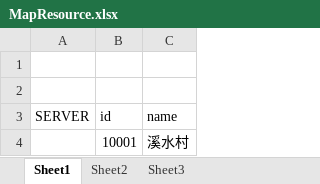
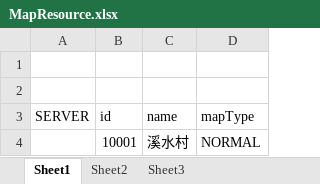
Before and after one commit to wujiazhen2/mmorpg_server, an Excel workbook: mmorpg_server_legend/src/main/resources/resource/MapResource.xlsx, sheet Sheet1, drawn as a sheet; values as stored, in another font and other column widths than the file's, no borders; the diff names each change by its address in the sheet, - before the commit and + after, or states it on an @@ line.

```diff
--- a/mmorpg_server_legend/src/main/resources/resource/MapResource.xlsx (sheet Sheet1)
+++ b/mmorpg_server_legend/src/main/resources/resource/MapResource.xlsx (sheet Sheet1)
+column D (mapType), row 4: NORMAL
```
Also changed, not shown: mmorpg_server_legend/src/main/resources/resource/PlayerInitializationResource.xlsx, 42 other files.
